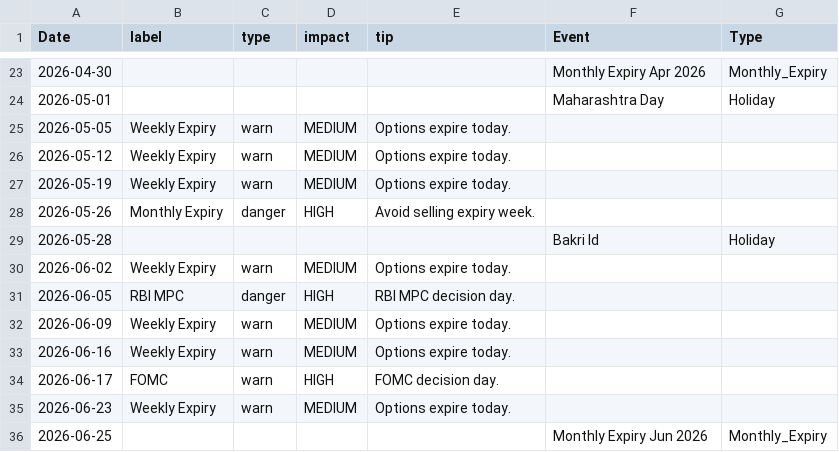
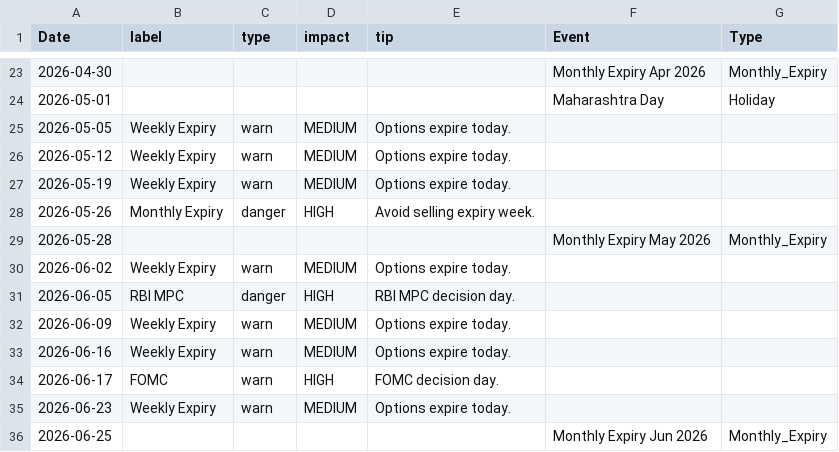
Before and after one commit to pravindev666/Jacob-XGBoost-Classifier, a CSV file: data/events.csv, drawn as a sheet; only a part is shown, gaps mark what is left out.

```diff
--- a/data/events.csv
+++ b/data/events.csv
@@ -28,3 +28,3 @@ Date,label,type,impact,tip,Event,Type
 2026-05-26,Monthly Expiry,danger,HIGH,Avoid selling expiry week.,,
-2026-05-28,,,,,Bakri Id,Holiday
+2026-05-28,,,,,Monthly Expiry May 2026,Monthly_Expiry
 2026-06-02,Weekly Expiry,warn,MEDIUM,Options expire today.,,
```
Also changed, not shown: data/bank_nifty_daily.csv, data/nifty_daily.csv, 6 other files.
